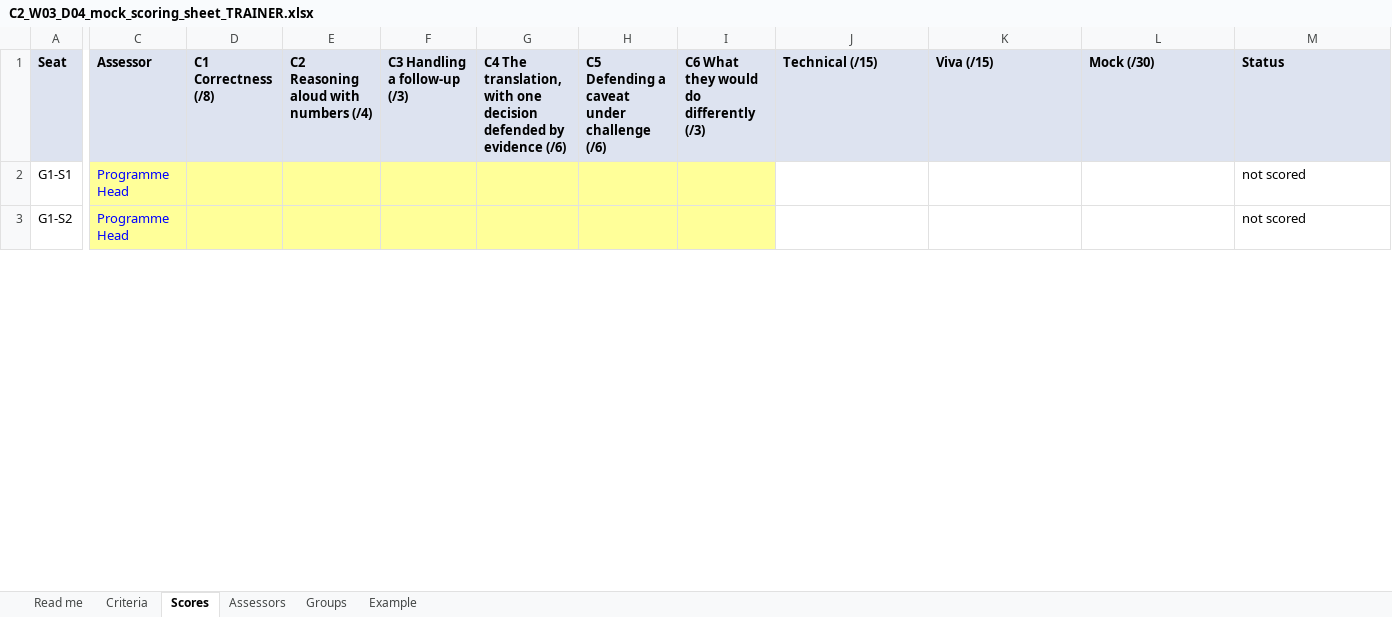
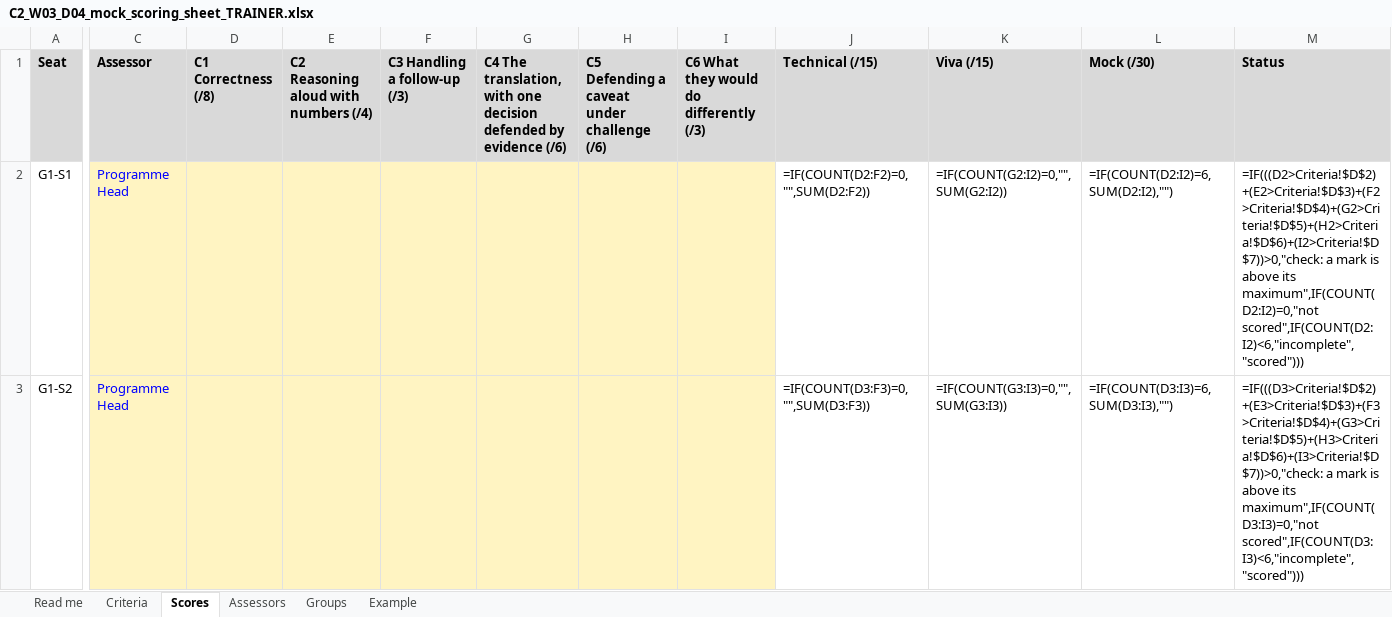
Before and after one commit to fde-academy-lab/c2-content-factory, an Excel workbook: content/W03/D4/rubrics/C2_W03_D04_mock_scoring_sheet_TRAINER.xlsx, sheet Scores, drawn as a sheet; only a part is shown, gaps mark what is left out; values as stored, in another font and other column widths than the file's, no borders; formulas without a stored value are shown as written; the diff covers the shown part only; the diff names each change by its address in the sheet, - before the commit and + after, or states it on an @@ line.

```diff
--- a/content/W03/D4/rubrics/C2_W03_D04_mock_scoring_sheet_TRAINER.xlsx (sheet Scores)
+++ b/content/W03/D4/rubrics/C2_W03_D04_mock_scoring_sheet_TRAINER.xlsx (sheet Scores)
-C2:I3 fill: #FFFF99
+C2:I3 fill: #FFF4C2
-J2 (Technical (/15)): (empty)
+J2 (Technical (/15)): =IF(COUNT(D2:F2)=0,"",SUM(D2:F2))
-K2 (Viva (/15)): (empty)
+K2 (Viva (/15)): =IF(COUNT(G2:I2)=0,"",SUM(G2:I2))
-L2 (Mock (/30)): (empty)
+L2 (Mock (/30)): =IF(COUNT(D2:I2)=6,SUM(D2:I2),"")
-M2 (Status): not scored
+M2 (Status): =IF(((D2>Criteria!$D$2)+(E2>Criteria!$D$3)+(F2>Criteria!$D$4)+(G2>Criteria!$D$5)+(H2>Criteria!$D$6)+(I2>Criteria!$D$7))>0,"check: a mark is above its maximum",IF(COUNT(D2:I2)=0,"not scored",IF(COUNT(D2:I2)<6,"incomplete","scored")))
-J3 (Technical (/15)): (empty)
+J3 (Technical (/15)): =IF(COUNT(D3:F3)=0,"",SUM(D3:F3))
-K3 (Viva (/15)): (empty)
+K3 (Viva (/15)): =IF(COUNT(G3:I3)=0,"",SUM(G3:I3))
-L3 (Mock (/30)): (empty)
+L3 (Mock (/30)): =IF(COUNT(D3:I3)=6,SUM(D3:I3),"")
-M3 (Status): not scored
+M3 (Status): =IF(((D3>Criteria!$D$2)+(E3>Criteria!$D$3)+(F3>Criteria!$D$4)+(G3>Criteria!$D$5)+(H3>Criteria!$D$6)+(I3>Criteria!$D$7))>0,"check: a mark is above its maximum",IF(COUNT(D3:I3)=0,"not scored",IF(COUNT(D3:I3)<6,"incomplete","scored")))
```
Also changed, not shown: 132 edited cells and cell formats elsewhere in this sheet, sheet Groups, sheet Assessors, sheet Criteria, sheet Read me, sheet Example, content/W03/D4/mocks/C2_W03_D04_roster_TRAINER.xlsx, 3 other files.
